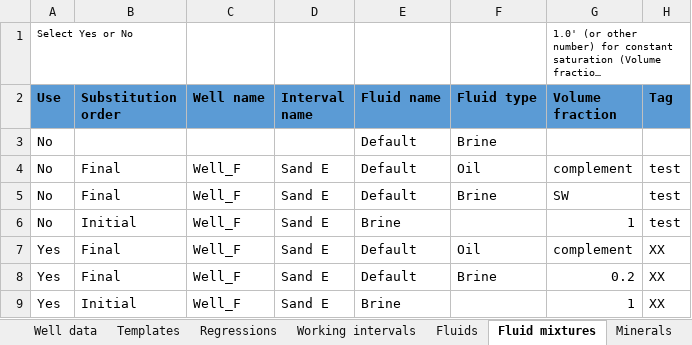
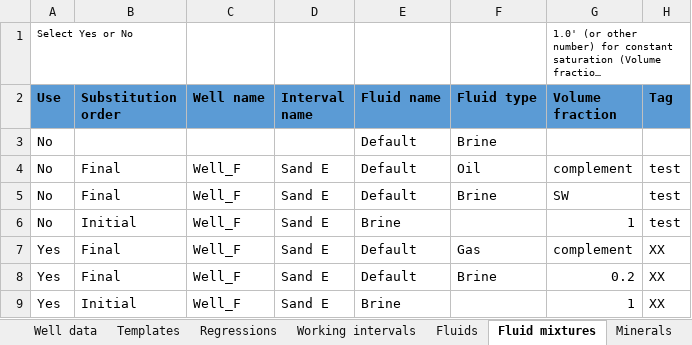
Before and after one commit to emblixt/blixt_rp, an Excel workbook: excels/project_table_new.xlsx, sheet Fluid mixtures, drawn as a sheet; long unchanged cells end in …; values as stored, in another font and other column widths than the file's, no borders; conditional formats not drawn; the diff names each change by its address in the sheet, - before the commit and + after, or states it on an @@ line.

```diff
--- a/excels/project_table_new.xlsx (sheet Fluid mixtures)
+++ b/excels/project_table_new.xlsx (sheet Fluid mixtures)
-F7 (Fluid type): Oil
+F7 (Fluid type): Gas
```
Also changed, not shown: excels/project_table.xlsx, 5 other files.
